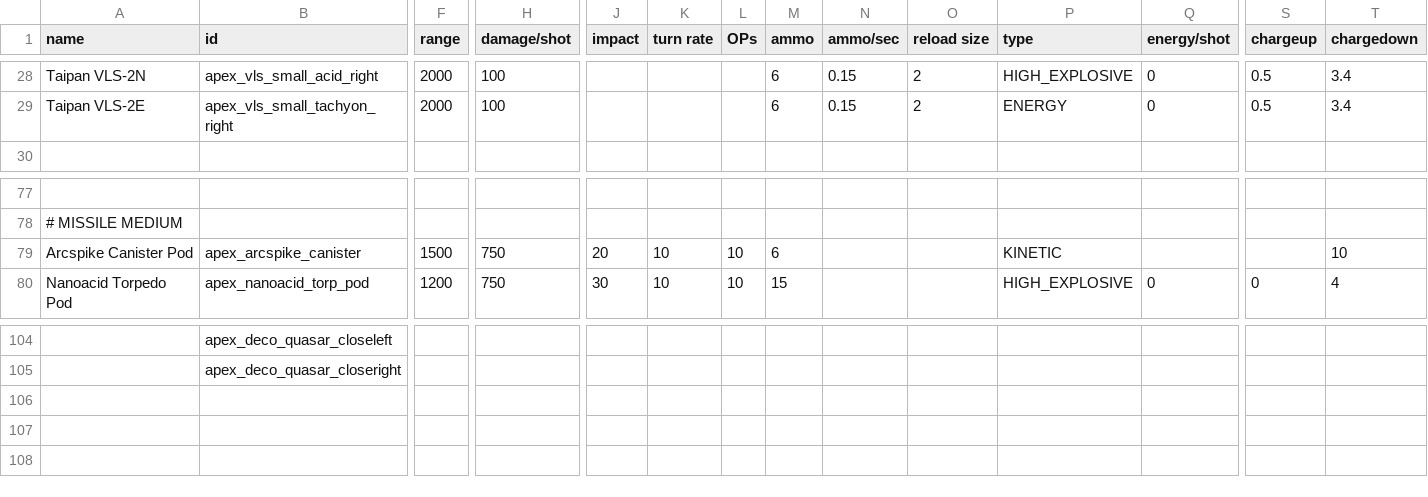
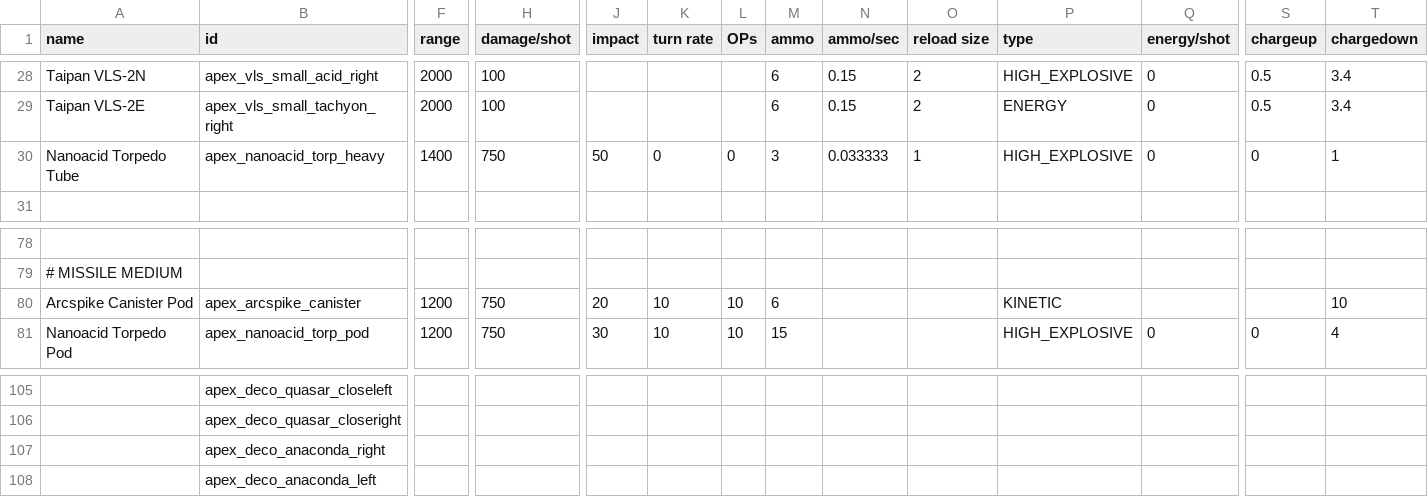
Before and after one commit to theDragn/ApexDesignCollective, a CSV file: data/weapons/weapon_data.csv, drawn as a sheet; only a part is shown, gaps mark what is left out; addresses are those after the commit; rows hold the shown columns only; the diff names each change by its address in the sheet, - before the commit and + after, or states it on an @@ line.

```diff
--- a/data/weapons/weapon_data.csv
+++ b/data/weapons/weapon_data.csv
+row 30: Nanoacid Torpedo Tube | apex_nanoacid_torp_heavy | 1400 | 750 | 50 | 0 | 0 | 3 | 0.033333 | 1 | HIGH_EXPLOSIVE | 0 | 0 | 1
-F80 (range): 1500
+F80 (range): 1200
+row 107:  | apex_deco_anaconda_right
+row 108:  | apex_deco_anaconda_left
```
Also changed, not shown: data/hulls/ship_data.csv, data/shipsystems/ship_systems.csv, 31 other files.
